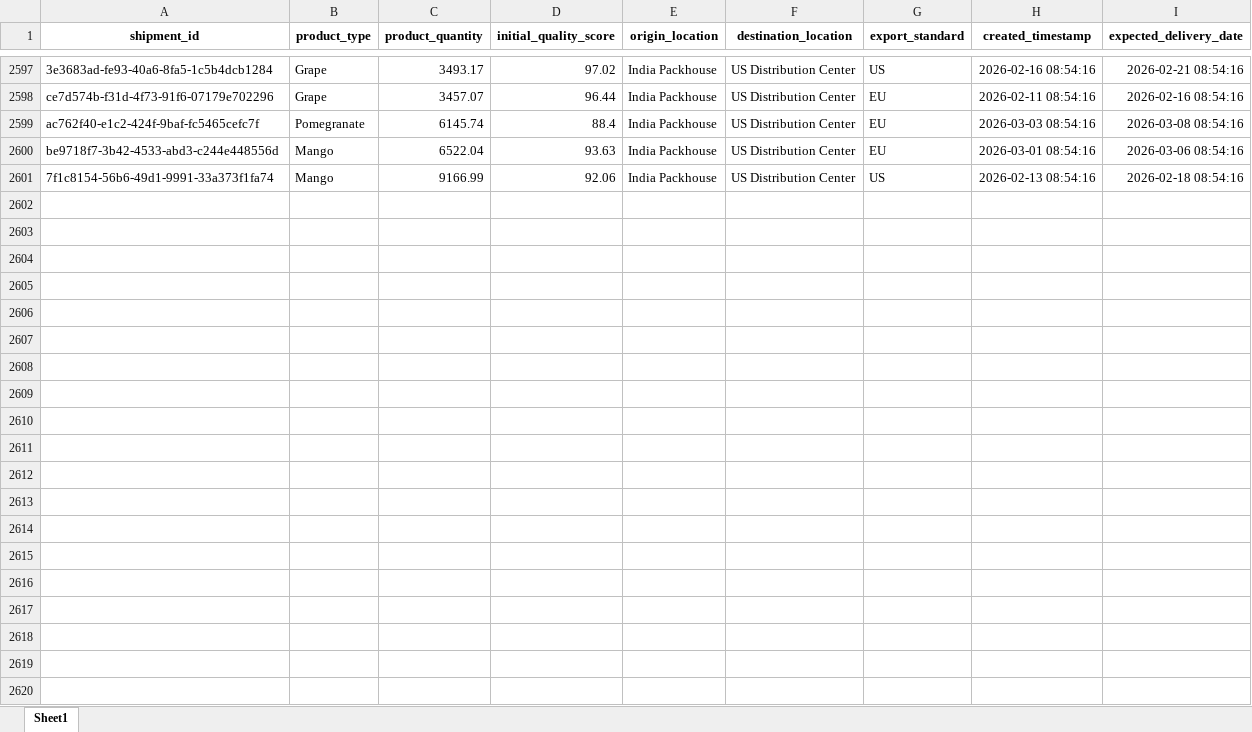
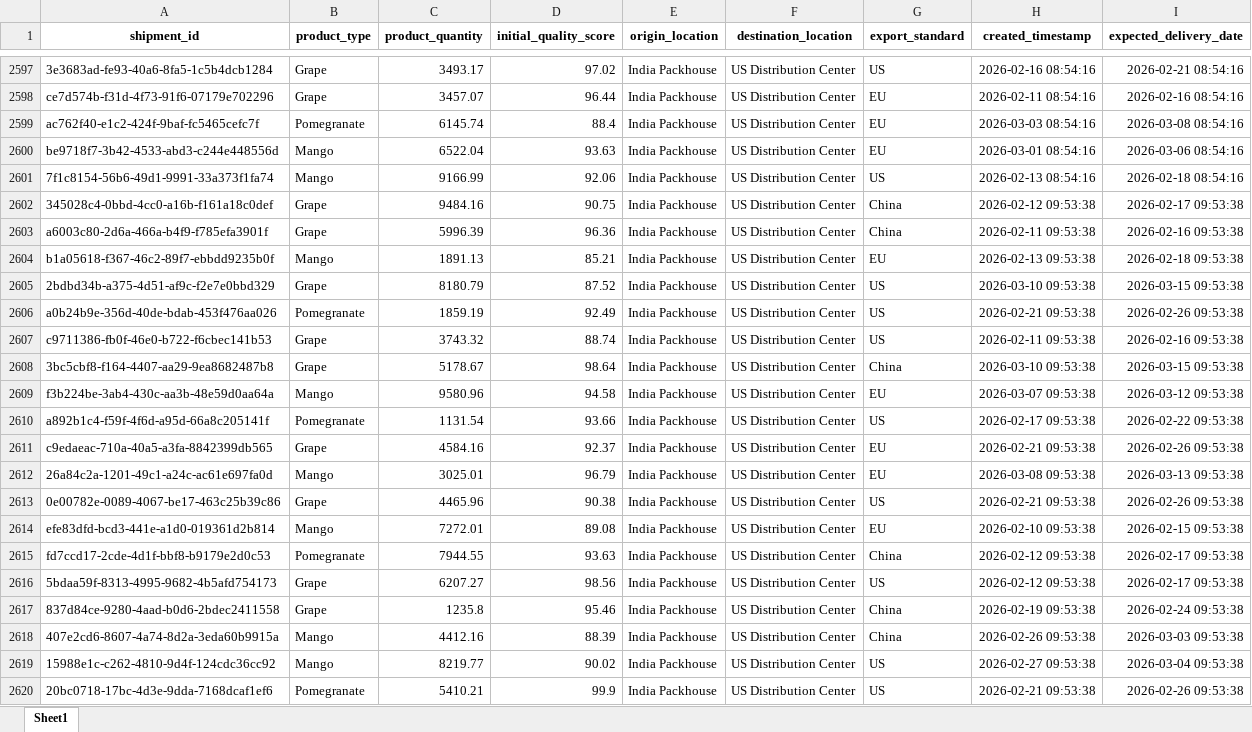
Before and after one commit to KavyaKunchaparthi/cold-chain-data-generator, an Excel workbook: shipments.xlsx, sheet Sheet1, drawn as a sheet; only a part is shown, gaps mark what is left out; values as stored, in another font and other column widths than the file's, no borders; the diff covers the shown part only; the diff names each change by its address in the sheet, - before the commit and + after, or states it on an @@ line.

```diff
--- a/shipments.xlsx (sheet Sheet1)
+++ b/shipments.xlsx (sheet Sheet1)
+row 2602: 345028c4-0bbd-4cc0-a16b-f161a18c0def | Grape | 9484.16 | 90.75 | India Packhouse | US Distribution Center | China | 2026-02-12 09:53:38 | 2026-02-17 09:53:38
+row 2603: a6003c80-2d6a-466a-b4f9-f785efa3901f | Grape | 5996.39 | 96.36 | India Packhouse | US Distribution Center | China | 2026-02-11 09:53:38 | 2026-02-16 09:53:38
+row 2604: b1a05618-f367-46c2-89f7-ebbdd9235b0f | Mango | 1891.13 | 85.21 | India Packhouse | US Distribution Center | EU | 2026-02-13 09:53:38 | 2026-02-18 09:53:38
+row 2605: 2bdbd34b-a375-4d51-af9c-f2e7e0bbd329 | Grape | 8180.79 | 87.52 | India Packhouse | US Distribution Center | US | 2026-03-10 09:53:38 | 2026-03-15 09:53:38
+row 2606: a0b24b9e-356d-40de-bdab-453f476aa026 | Pomegranate | 1859.19 | 92.49 | India Packhouse | US Distribution Center | US | 2026-02-21 09:53:38 | 2026-02-26 09:53:38
+row 2607: c9711386-fb0f-46e0-b722-f6cbec141b53 | Grape | 3743.32 | 88.74 | India Packhouse | US Distribution Center | US | 2026-02-11 09:53:38 | 2026-02-16 09:53:38
+row 2608: 3bc5cbf8-f164-4407-aa29-9ea8682487b8 | Grape | 5178.67 | 98.64 | India Packhouse | US Distribution Center | China | 2026-03-10 09:53:38 | 2026-03-15 09:53:38
+row 2609: f3b224be-3ab4-430c-aa3b-48e59d0aa64a | Mango | 9580.96 | 94.58 | India Packhouse | US Distribution Center | EU | 2026-03-07 09:53:38 | 2026-03-12 09:53:38
+row 2610: a892b1c4-f59f-4f6d-a95d-66a8c205141f | Pomegranate | 1131.54 | 93.66 | India Packhouse | US Distribution Center | US | 2026-02-17 09:53:38 | 2026-02-22 09:53:38
+row 2611: c9edaeac-710a-40a5-a3fa-8842399db565 | Grape | 4584.16 | 92.37 | India Packhouse | US Distribution Center | EU | 2026-02-21 09:53:38 | 2026-02-26 09:53:38
+row 2612: 26a84c2a-1201-49c1-a24c-ac61e697fa0d | Mango | 3025.01 | 96.79 | India Packhouse | US Distribution Center | EU | 2026-03-08 09:53:38 | 2026-03-13 09:53:38
+row 2613: 0e00782e-0089-4067-be17-463c25b39c86 | Grape | 4465.96 | 90.38 | India Packhouse | US Distribution Center | US | 2026-02-21 09:53:38 | 2026-02-26 09:53:38
+row 2614: efe83dfd-bcd3-441e-a1d0-019361d2b814 | Mango | 7272.01 | 89.08 | India Packhouse | US Distribution Center | EU | 2026-02-10 09:53:38 | 2026-02-15 09:53:38
+row 2615: fd7ccd17-2cde-4d1f-bbf8-b9179e2d0c53 | Pomegranate | 7944.55 | 93.63 | India Packhouse | US Distribution Center | China | 2026-02-12 09:53:38 | 2026-02-17 09:53:38
+row 2616: 5bdaa59f-8313-4995-9682-4b5afd754173 | Grape | 6207.27 | 98.56 | India Packhouse | US Distribution Center | US | 2026-02-12 09:53:38 | 2026-02-17 09:53:38
+row 2617: 837d84ce-9280-4aad-b0d6-2bdec2411558 | Grape | 1235.8 | 95.46 | India Packhouse | US Distribution Center | China | 2026-02-19 09:53:38 | 2026-02-24 09:53:38
+row 2618: 407e2cd6-8607-4a74-8d2a-3eda60b9915a | Mango | 4412.16 | 88.39 | India Packhouse | US Distribution Center | China | 2026-02-26 09:53:38 | 2026-03-03 09:53:38
+row 2619: 15988e1c-c262-4810-9d4f-124cdc36cc92 | Mango | 8219.77 | 90.02 | India Packhouse | US Distribution Center | US | 2026-02-27 09:53:38 | 2026-03-04 09:53:38
+row 2620: 20bc0718-17bc-4d3e-9dda-7168dcaf1ef6 | Pomegranate | 5410.21 | 99.9 | India Packhouse | US Distribution Center | US | 2026-02-21 09:53:38 | 2026-02-26 09:53:38
```
Also changed, not shown: 31 added rows elsewhere in this sheet, Agent2_Quality_Risk_Report.xlsx, Agent3_Root_Cause_Report.xlsx, 6 other files.
